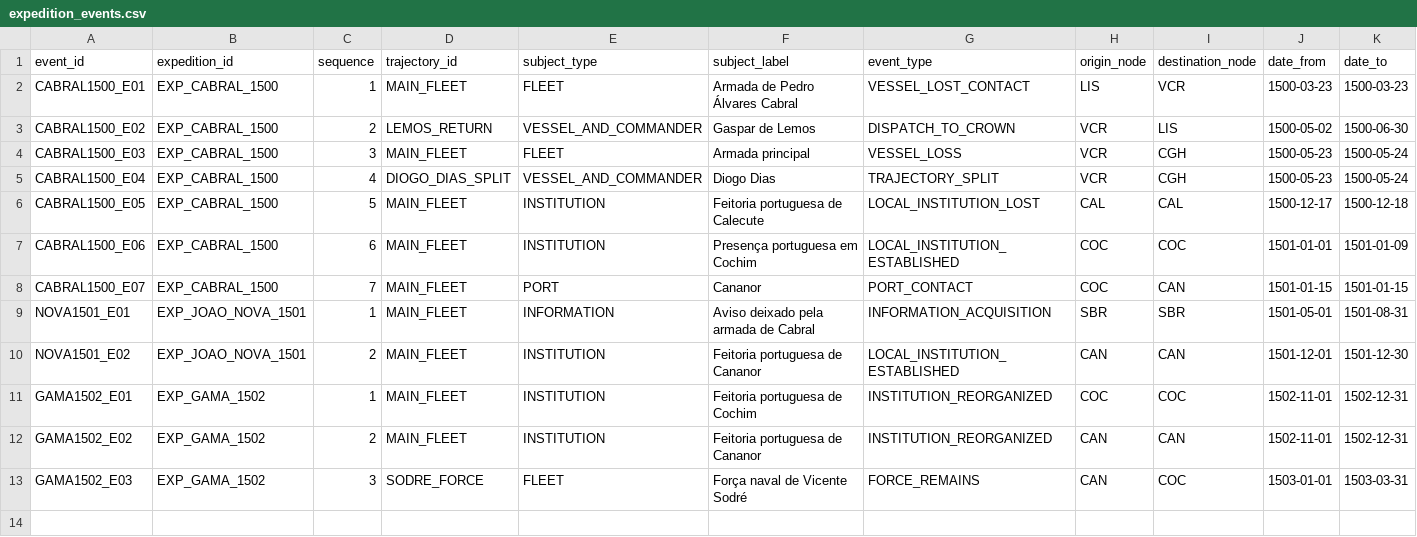
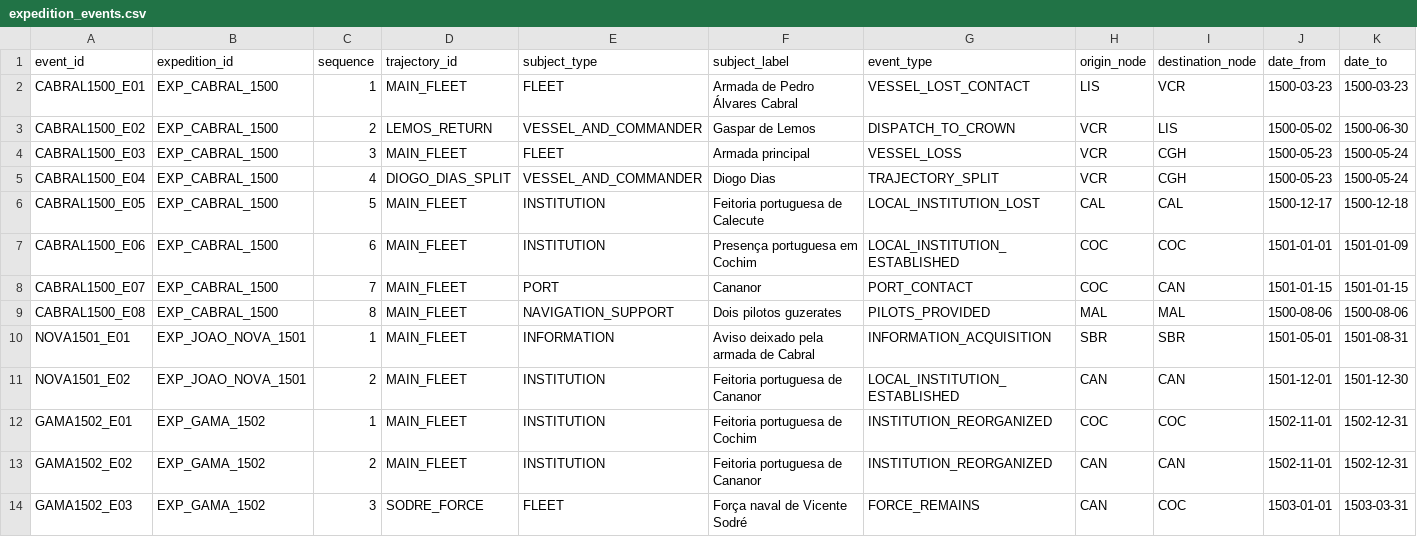
Before and after one commit to hilaliskandar/quintoimperio, a CSV file: data/expedition_events.csv, drawn as a sheet; only a part is shown; rows hold the shown columns only; the diff names each change by its address in the sheet, - before the commit and + after, or states it on an @@ line.

Commit message:
Registrar pilotos de Cabral em Melinde como evento

```diff
--- a/data/expedition_events.csv
+++ b/data/expedition_events.csv
+row 9: CABRAL1500_E08 | EXP_CABRAL_1500 | 8 | MAIN_FLEET | NAVIGATION_SUPPORT | Dois pilotos guzerates | PILOTS_PROVIDED | MAL | MAL | 1500-08-06 | 1500-08-06
```
